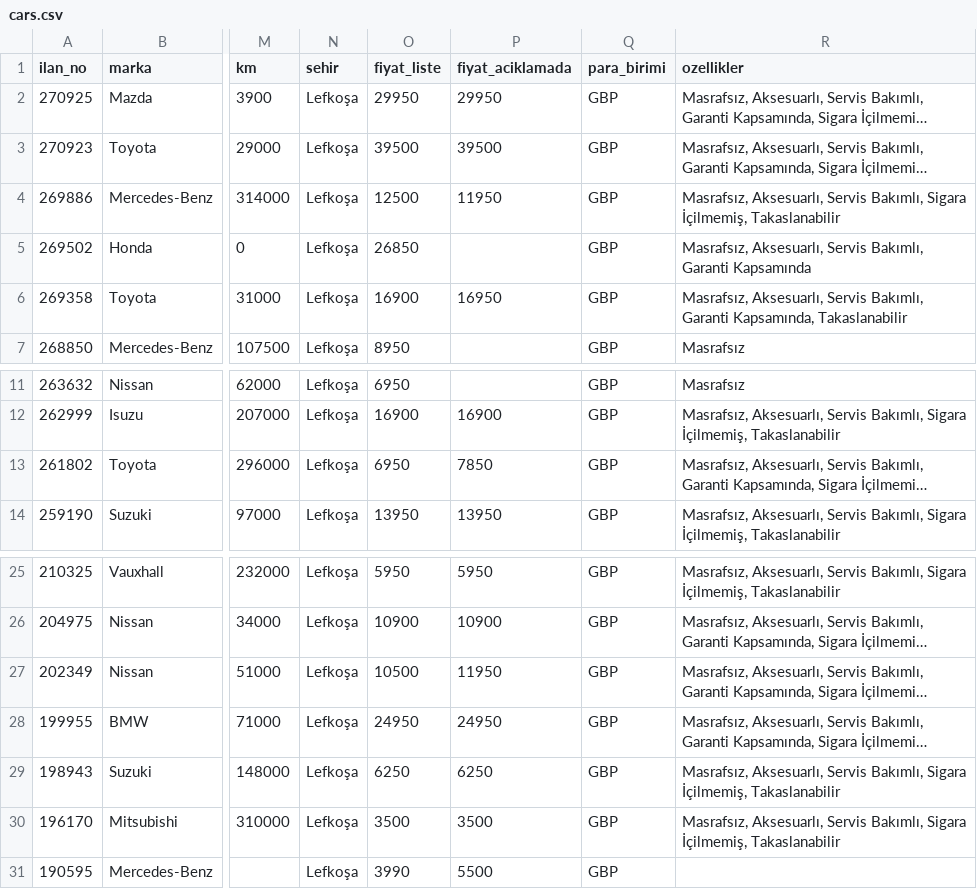
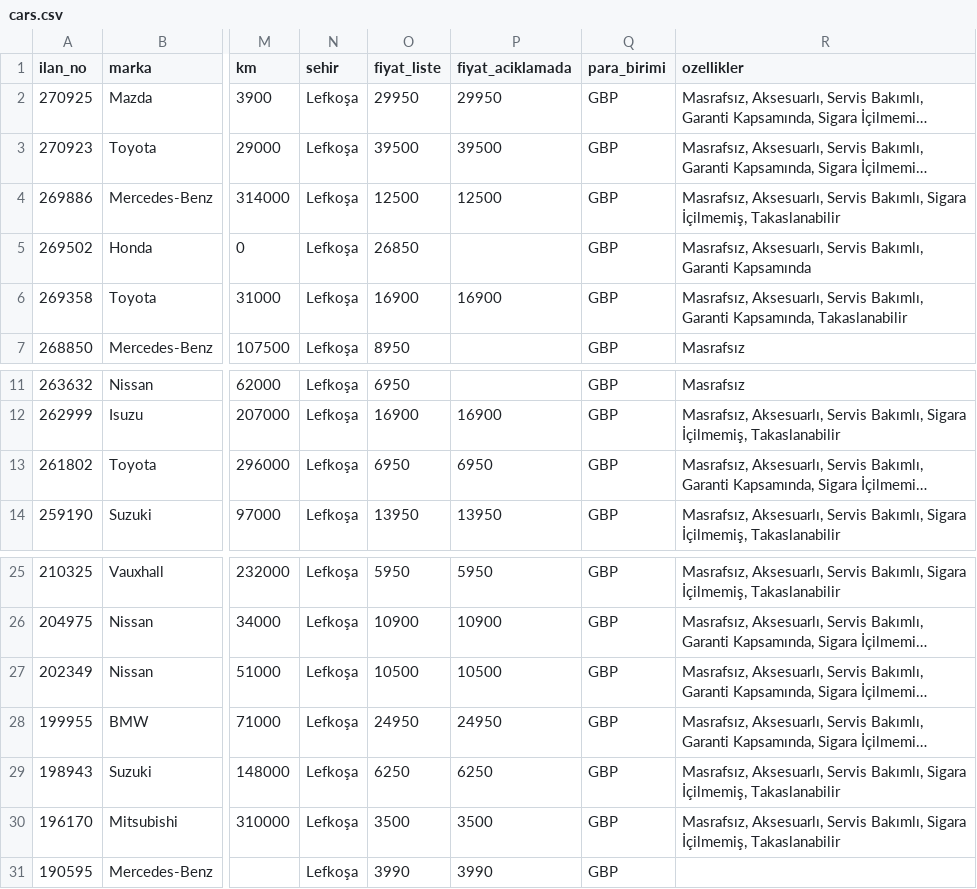
Before and after one commit to berkeustun95/trnc-health, a CSV file: data/dealers/mustafa-ustuner-otomotiv/cars.csv, drawn as a sheet; only a part is shown, gaps mark what is left out; long unchanged cells end in …; the diff names each change by its address in the sheet, - before the commit and + after, or states it on an @@ line.

```diff
--- a/data/dealers/mustafa-ustuner-otomotiv/cars.csv
+++ b/data/dealers/mustafa-ustuner-otomotiv/cars.csv
-P4 (fiyat_aciklamada): 11950
+P4 (fiyat_aciklamada): 12500
-P6 (fiyat_aciklamada): 16950
+P6 (fiyat_aciklamada): 16900
-P13 (fiyat_aciklamada): 7850
+P13 (fiyat_aciklamada): 6950
-P27 (fiyat_aciklamada): 11950
+P27 (fiyat_aciklamada): 10500
-P31 (fiyat_aciklamada): 5500
+P31 (fiyat_aciklamada): 3990
```
Also changed, not shown: 2 other files.
